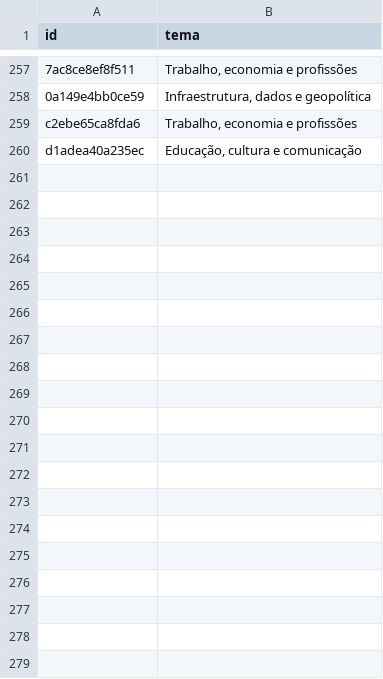
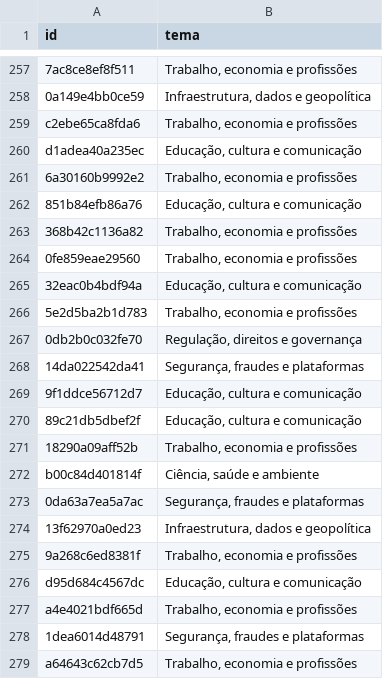
Before and after one commit to lapig-ufg/observatorio-ia, a CSV file: data/folha/temas-editoriais.csv, drawn as a sheet; only a part is shown, gaps mark what is left out; the diff covers the shown part only; the diff names each change by its address in the sheet, - before the commit and + after, or states it on an @@ line.

Commit message:
Atualiza curadoria da Folha de 7 de novembro

```diff
--- a/data/folha/temas-editoriais.csv
+++ b/data/folha/temas-editoriais.csv
+row 261: 6a30160b9992e2 | Trabalho, economia e profissões
+row 262: 851b84efb86a76 | Educação, cultura e comunicação
+row 263: 368b42c1136a82 | Trabalho, economia e profissões
+row 264: 0fe859eae29560 | Trabalho, economia e profissões
+row 265: 32eac0b4bdf94a | Educação, cultura e comunicação
+row 266: 5e2d5ba2b1d783 | Trabalho, economia e profissões
+row 267: 0db2b0c032fe70 | Regulação, direitos e governança
+row 268: 14da022542da41 | Segurança, fraudes e plataformas
+row 269: 9f1ddce56712d7 | Educação, cultura e comunicação
+row 270: 89c21db5dbef2f | Educação, cultura e comunicação
+row 271: 18290a09aff52b | Trabalho, economia e profissões
+row 272: b00c84d401814f | Ciência, saúde e ambiente
+row 273: 0da63a7ea5a7ac | Segurança, fraudes e plataformas
+row 274: 13f62970a0ed23 | Infraestrutura, dados e geopolítica
+row 275: 9a268c6ed8381f | Trabalho, economia e profissões
+row 276: d95d684c4567dc | Educação, cultura e comunicação
+row 277: a4e4021bdf665d | Trabalho, economia e profissões
+row 278: 1dea6014d48791 | Segurança, fraudes e plataformas
+row 279: a64643c62cb7d5 | Trabalho, economia e profissões
```
Also changed, not shown: 55 added rows elsewhere in this file, 10 other files.
